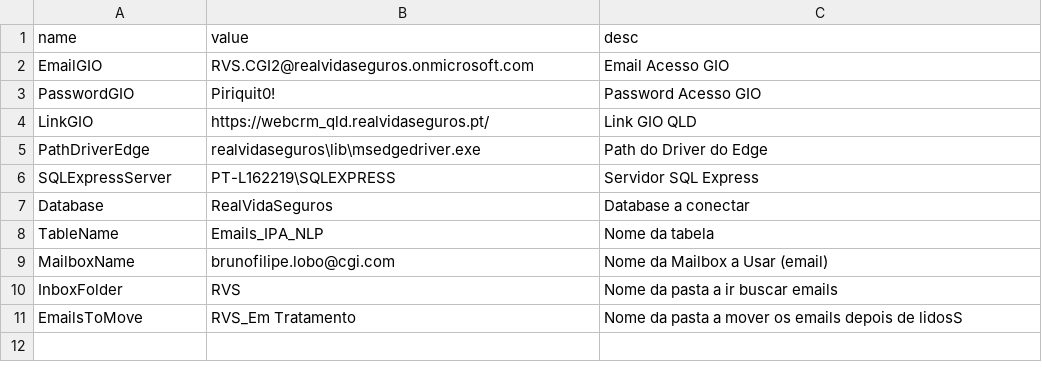
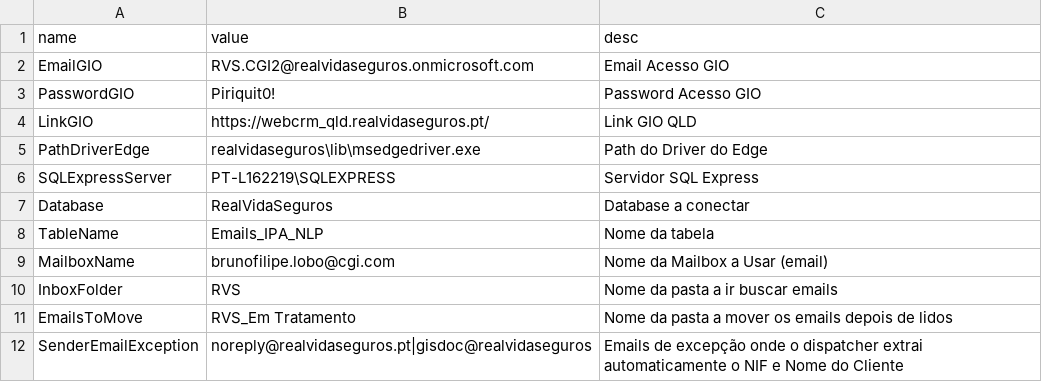
Before and after one commit to wald027/RVS, a CSV file: Config.csv, drawn as a sheet.

```diff
--- a/Config.csv
+++ b/Config.csv
@@ -10,2 +10,3 @@ MailboxName;brunofilipe.lobo@cgi.com;Nome da Mailbox a Usar (email)
 InboxFolder;RVS;Nome da pasta a ir buscar emails
-EmailsToMove;RVS_Em Tratamento;Nome da pasta a mover os emails depois de lidosS
+EmailsToMove;RVS_Em Tratamento;Nome da pasta a mover os emails depois de lidos
+SenderEmailException;noreply@realvidaseguros.pt|gisdoc@realvidaseguros;Emails de excepção onde o dispatcher extrai automaticamente o NIF e Nome do Cliente
```
Also changed, not shown: 8 other files.
